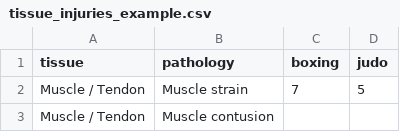
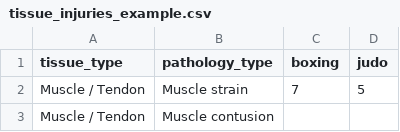
Before and after one commit to bnqcasimiro/spinviz, a CSV file: pkgdown/assets/workshop/tissue_injuries_example.csv, drawn as a sheet; only a part is shown.

Commit message:
Change column names to tissue_type and pathology_type

```diff
--- a/pkgdown/assets/workshop/tissue_injuries_example.csv
+++ b/pkgdown/assets/workshop/tissue_injuries_example.csv
@@ -1,2 +1,2 @@
-tissue,pathology,boxing,judo
+tissue_type,pathology_type,boxing,judo
 Muscle / Tendon,Muscle strain,7,5
```
